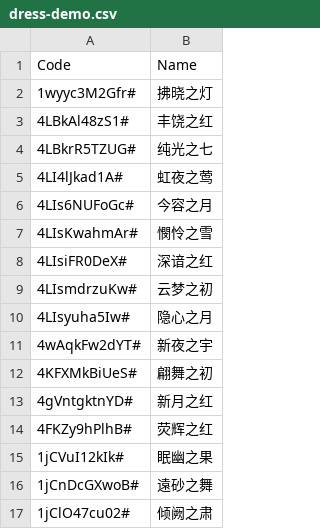
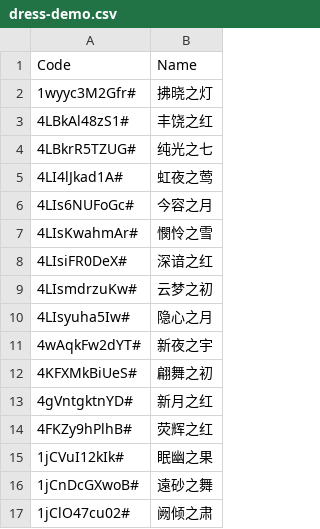
Before and after one commit to yhm-amber/container-note, a CSV file: play-demos/design-demo/nikki-play/.codes/dress-demo.csv, drawn as a sheet.

Commit message:
Fix typo in dress-demo.csv

```diff
--- a/play-demos/design-demo/nikki-play/.codes/dress-demo.csv
+++ b/play-demos/design-demo/nikki-play/.codes/dress-demo.csv
@@ -16,2 +16,2 @@ Code,Name
 1jCnDcGXwoB#,遠砂之舞
-1jClO47cu02#,倾阙之肃
+1jClO47cu02#,阙倾之肃
```
